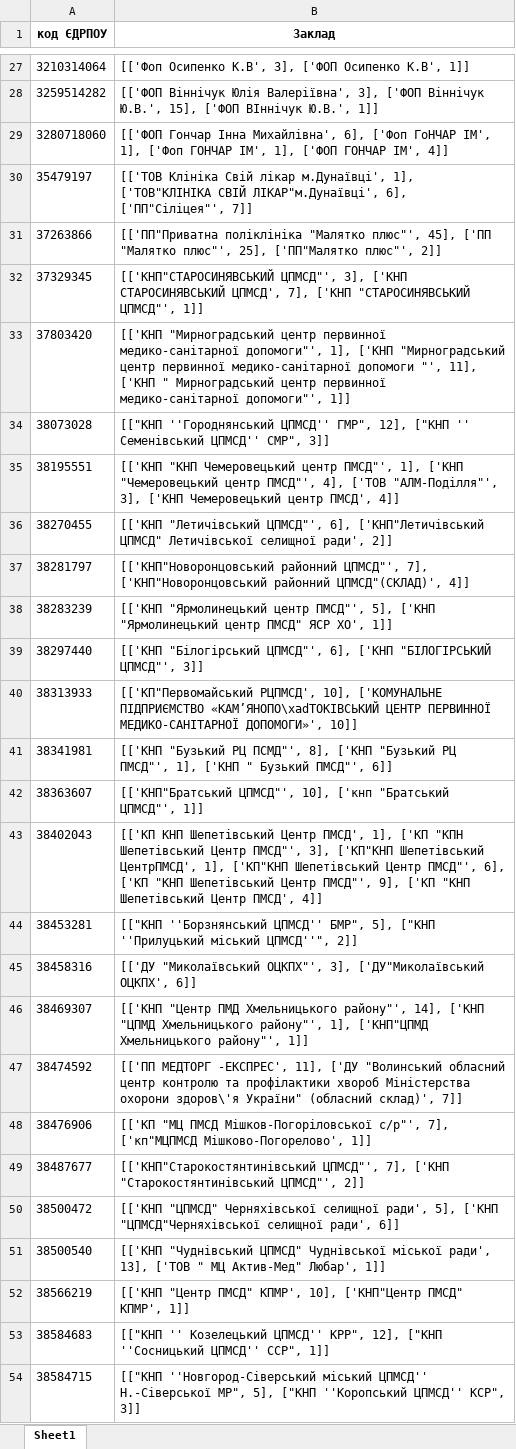
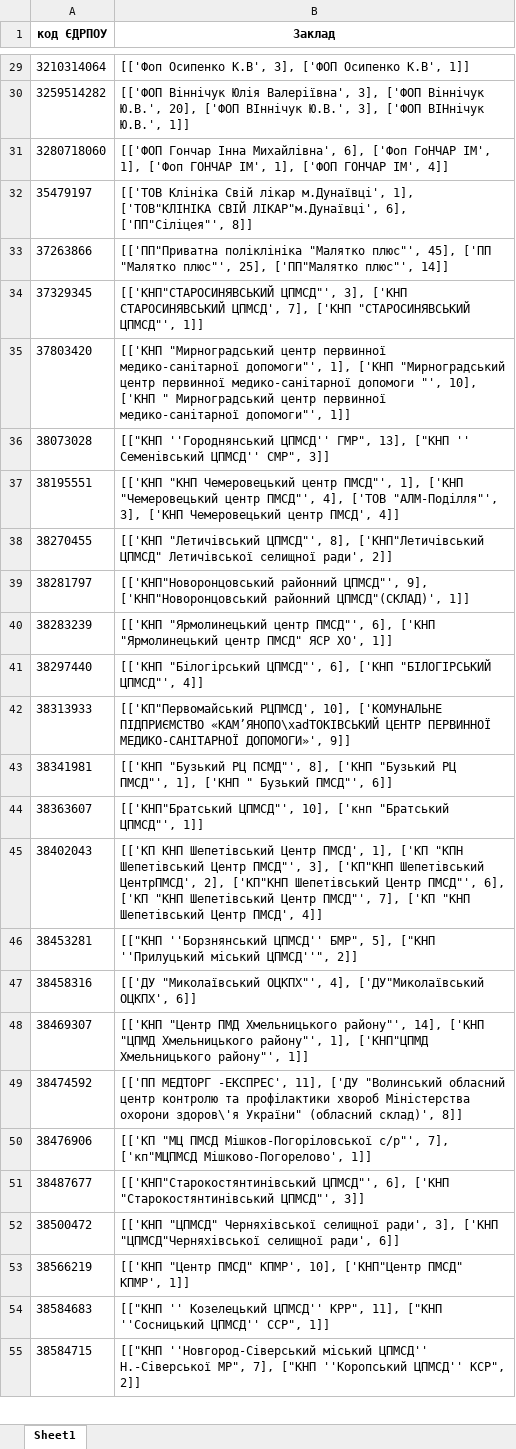
Before and after one commit to NonPersistentMind/VacPlanner, an Excel workbook: Results/Коди ЄДРПОУ з багатьма варіантами назв закладів.xlsx, sheet Sheet1, drawn as a sheet; only a part is shown, gaps mark what is left out; values as stored, in another font and other column widths than the file's, no borders; removed rows and columns are numbered as before the commit, all else as after; the diff covers the shown part only; the diff names each change by its address in the sheet, - before the commit and + after, or states it on an @@ line.

```diff
--- a/Results/Коди ЄДРПОУ з багатьма варіантами назв закладів.xlsx (sheet Sheet1)
+++ b/Results/Коди ЄДРПОУ з багатьма варіантами назв закладів.xlsx (sheet Sheet1)
-B30 (Заклад): …Віннічук Ю.В.', 15], ['ФОП ВІннічук Ю.В.', 1]]
+B30 (Заклад): …Віннічук Ю.В.', 20], ['ФОП ВІннічук Ю.В.', 3], ['ФОП ВІНнічук Ю.В.', 1]]
-B32 (Заклад): …6], ['ПП"Сіліцея"', 7]]
+B32 (Заклад): …6], ['ПП"Сіліцея"', 8]]
-B33 (Заклад): …['ПП"Малятко плюс"', 2]]
+B33 (Заклад): …['ПП"Малятко плюс"', 14]]
-B35 (Заклад): …допомоги "', 11], ['КНП "…
+B35 (Заклад): …допомоги "', 10], ['КНП "…
-B36 (Заклад): …ЦПМСД'' ГМР", 12], ["КНП ''…
+B36 (Заклад): …ЦПМСД'' ГМР", 13], ["КНП ''…
-B38 (Заклад): …"Летичівський ЦПМСД"', 6], ['КНП"Летичівський ЦПМСД"…
+B38 (Заклад): …"Летичівський ЦПМСД"', 8], ['КНП"Летичівський ЦПМСД"…
-B39 (Заклад): …районний ЦПМСД"', 7], ['КНП"Новоронцовський районний ЦПМСД"(СКЛАД)', 4]]
+B39 (Заклад): …районний ЦПМСД"', 9], ['КНП"Новоронцовський районний ЦПМСД"(СКЛАД)', 1]]
-B40 (Заклад): …центр ПМСД"', 5], ['КНП "Ярмолинецький…
+B40 (Заклад): …центр ПМСД"', 6], ['КНП "Ярмолинецький…
-B41 (Заклад): …"БІЛОГІРСЬКИЙ ЦПМСД"', 3]]
+B41 (Заклад): …"БІЛОГІРСЬКИЙ ЦПМСД"', 4]]
-B42 (Заклад): …МЕДИКО-САНІТАРНОЇ ДОПОМОГИ»', 10]]
+B42 (Заклад): …МЕДИКО-САНІТАРНОЇ ДОПОМОГИ»', 9]]
-B45 (Заклад): …Шепетівський ЦентрПМСД', 1], ['КП"КНП Шепетівський Центр ПМСД"', 6], ['КП "КНП Шепетівський Центр ПМСД"', 9], ['КП "КНП…
+B45 (Заклад): …Шепетівський ЦентрПМСД', 2], ['КП"КНП Шепетівський Центр ПМСД"', 6], ['КП "КНП Шепетівський Центр ПМСД"', 7], ['КП "КНП…
-B47 (Заклад): …"Миколаївський ОЦКПХ"', 3], ['ДУ"Миколаївський ОЦКПХ',…
+B47 (Заклад): …"Миколаївський ОЦКПХ"', 4], ['ДУ"Миколаївський ОЦКПХ',…
-B49 (Заклад): …(обласний склад)', 7]]
+B49 (Заклад): …(обласний склад)', 8]]
-B51 (Заклад): [['КНП"Старокостянтинівський ЦПМСД"', 7], ['КНП "Старокостянтинівський ЦПМСД"', 2]]
+B51 (Заклад): [['КНП"Старокостянтинівський ЦПМСД"', 6], ['КНП "Старокостянтинівський ЦПМСД"', 3]]
-B52 (Заклад): …селищної ради', 5], ['КНП "ЦПМСД"Черняхівської…
+B52 (Заклад): …селищної ради', 3], ['КНП "ЦПМСД"Черняхівської…
-row 51: 38500540 | [['КНП "Чуднівський ЦПМСД" Чуднівської міської ради', 13], ['ТОВ " МЦ Актив-Мед" Любар', 1]]
-B54 (Заклад): …ЦПМСД'' КРР", 12], ["КНП ''Сосницький…
+B54 (Заклад): …ЦПМСД'' КРР", 11], ["КНП ''Сосницький…
-B55 (Заклад): …Н.-Сіверської МР", 5], ["КНП ''Коропський ЦПМСД'' КСР", 3]]
+B55 (Заклад): …Н.-Сіверської МР", 7], ["КНП ''Коропський ЦПМСД'' КСР", 2]]
```
Also changed, not shown: 7 added rows, 3 removed rows and 29 edited cells elsewhere in this sheet, Results/Коди ЄДРПОУ без назв закладів.xlsx, Results/Серії без назв препаратів.xlsx, 24 other files.
